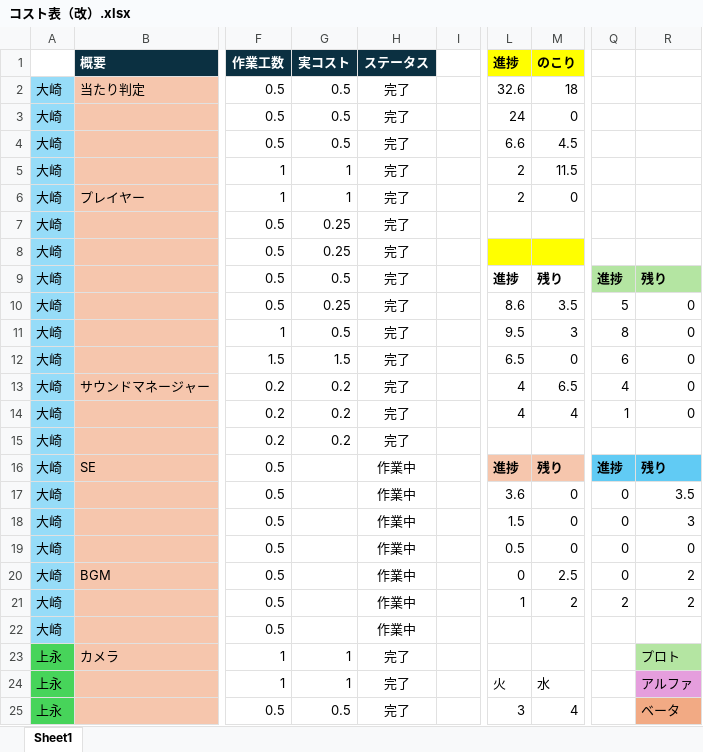
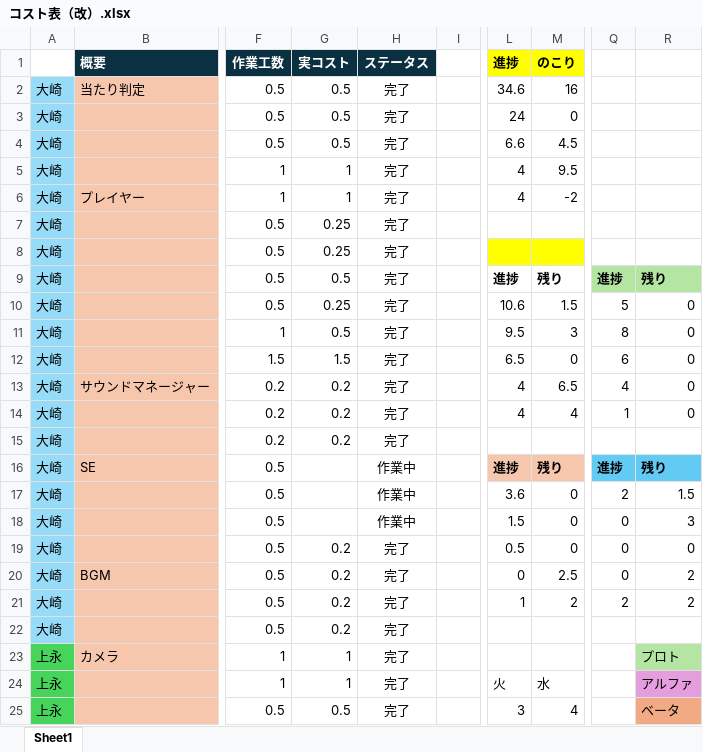
Before and after one commit to Tiger5286/Fall3, an Excel workbook: コスト表（改）.xlsx, sheet Sheet1, drawn as a sheet; only a part is shown, gaps mark what is left out; values as stored, in another font and other column widths than the file's, no borders; the diff names each change by its address in the sheet, - before the commit and + after, or states it on an @@ line.

Commit message:
コスト表記入

```diff
--- a/コスト表（改）.xlsx (sheet Sheet1)
+++ b/コスト表（改）.xlsx (sheet Sheet1)
-L2 (進捗): 32.6
+L2 (進捗): 34.6
-M2 (のこり): 18
+M2 (のこり): 16
-L5:L6 (進捗): 2
+L5:L6 (進捗): 4
-M5 (のこり): 11.5
+M5 (のこり): 9.5
-M6 (のこり): 0
+M6 (のこり): -2
-L10 (進捗): 8.6
+L10 (進捗): 10.6
-M10 (のこり): 3.5
+M10 (のこり): 1.5
-Q17: 0
+Q17: 2
-R17: 3.5
+R17: 1.5
-G19:G22 (実コスト): (empty)
+G19:G22 (実コスト): 0.2
-H19:H22 (ステータス): 作業中
+H19:H22 (ステータス): 完了
```
